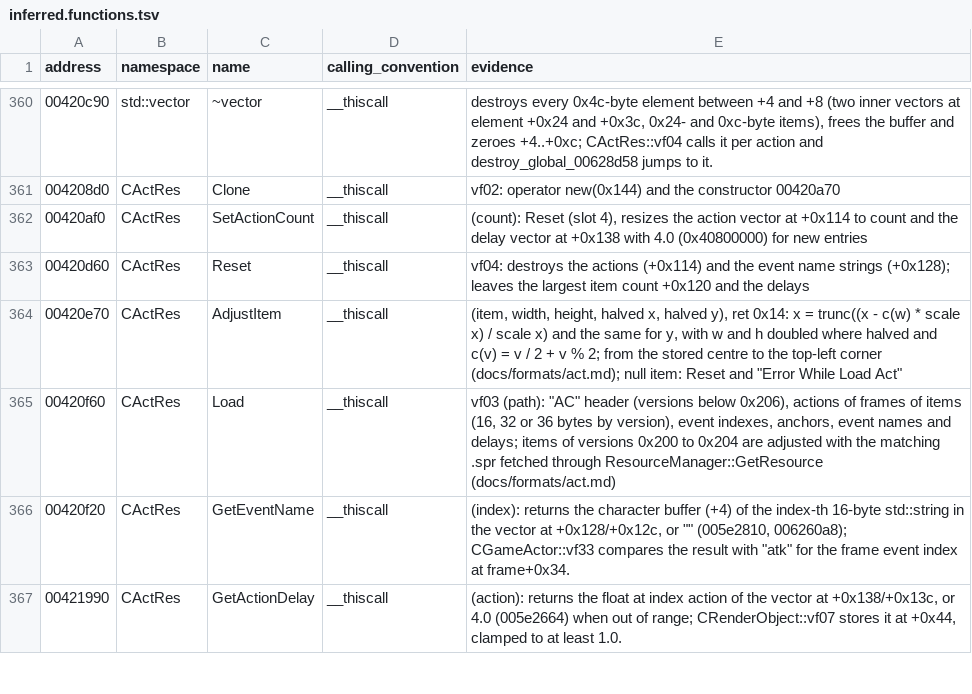
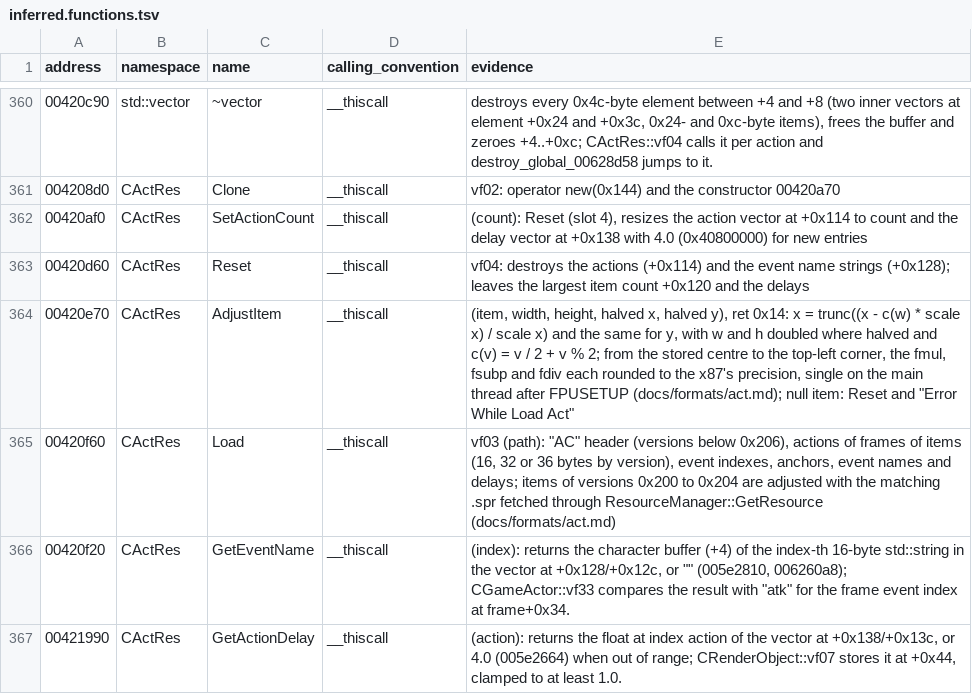
Before and after one commit to keyehzy/ragexe, a TSV file: analysis/labels/inferred.functions.tsv, drawn as a sheet; only a part is shown, gaps mark what is left out.

```diff
--- a/analysis/labels/inferred.functions.tsv
+++ b/analysis/labels/inferred.functions.tsv
@@ -363,3 +363,3 @@ address	namespace	name	calling_convention	evidence
 00420d60	CActRes	Reset	__thiscall	vf04: destroys the actions (+0x114) and the event name strings (+0x128); leaves the largest item count +0x120 and the delays
-00420e70	CActRes	AdjustItem	__thiscall	(item, width, height, halved x, halved y), ret 0x14: x = trunc((x - c(w) * scale x) / scale x) and the same for y, with w and h doubled where halved and c(v) = v / 2 + v % 2; from the stored centre to the top-left corner (docs/formats/act.md); null item: Reset and "Error While Load Act"
+00420e70	CActRes	AdjustItem	__thiscall	(item, width, height, halved x, halved y), ret 0x14: x = trunc((x - c(w) * scale x) / scale x) and the same for y, with w and h doubled where halved and c(v) = v / 2 + v % 2; from the stored centre to the top-left corner, the fmul, fsubp and fdiv each rounded to the x87's precision, single on the main thread after FPUSETUP (docs/formats/act.md); null item: Reset and "Error While Load Act"
 00420f60	CActRes	Load	__thiscall	vf03 (path): "AC" header (versions below 0x206), actions of frames of items (16, 32 or 36 bytes by version), event indexes, anchors, event names and delays; items of versions 0x200 to 0x204 are adjusted with the matching .spr fetched through ResourceManager::GetResource (docs/formats/act.md)
```
Also changed, not shown: 12 other files.
